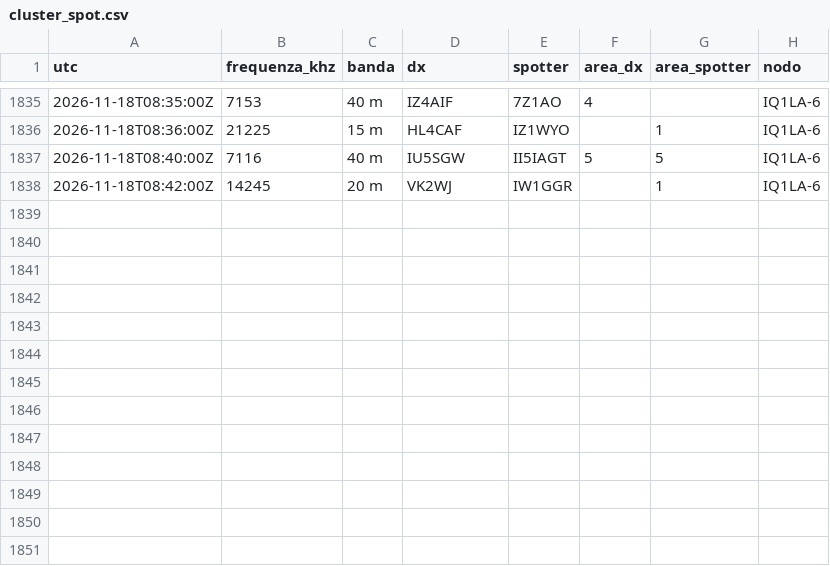
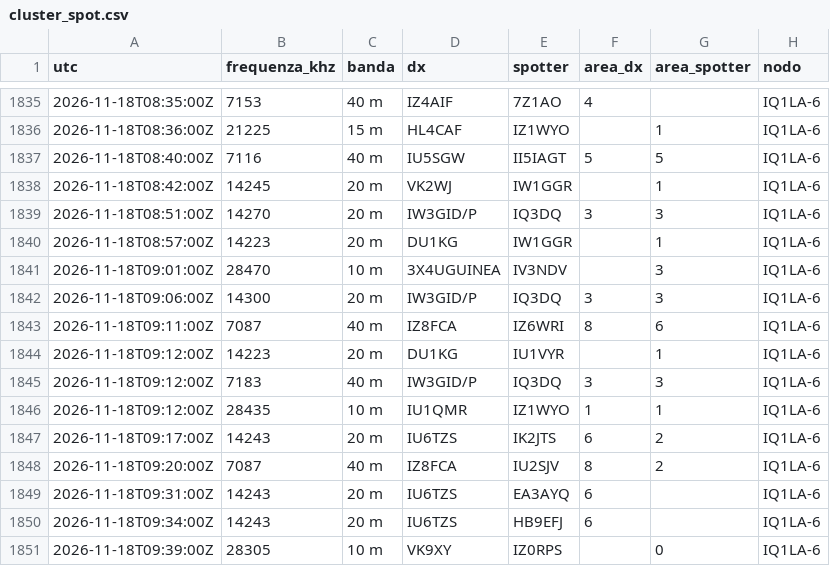
Before and after one commit to altolazio/propagazione_HF, a CSV file: 2026-11/cluster_spot.csv, drawn as a sheet; only a part is shown, gaps mark what is left out.

```diff
--- a/2026-11/cluster_spot.csv
+++ b/2026-11/cluster_spot.csv
@@ -1838 +1838,14 @@ utc,frequenza_khz,banda,dx,spotter,area_dx,area_spotter,nodo
 2026-11-18T08:42:00Z,14245,20 m,VK2WJ,IW1GGR,,1,IQ1LA-6
+2026-11-18T08:51:00Z,14270,20 m,IW3GID/P,IQ3DQ,3,3,IQ1LA-6
+2026-11-18T08:57:00Z,14223,20 m,DU1KG,IW1GGR,,1,IQ1LA-6
+2026-11-18T09:01:00Z,28470,10 m,3X4UGUINEA,IV3NDV,,3,IQ1LA-6
+2026-11-18T09:06:00Z,14300,20 m,IW3GID/P,IQ3DQ,3,3,IQ1LA-6
+2026-11-18T09:11:00Z,7087,40 m,IZ8FCA,IZ6WRI,8,6,IQ1LA-6
+2026-11-18T09:12:00Z,14223,20 m,DU1KG,IU1VYR,,1,IQ1LA-6
+2026-11-18T09:12:00Z,7183,40 m,IW3GID/P,IQ3DQ,3,3,IQ1LA-6
+2026-11-18T09:12:00Z,28435,10 m,IU1QMR,IZ1WYO,1,1,IQ1LA-6
+2026-11-18T09:17:00Z,14243,20 m,IU6TZS,IK2JTS,6,2,IQ1LA-6
+2026-11-18T09:20:00Z,7087,40 m,IZ8FCA,IU2SJV,8,2,IQ1LA-6
+2026-11-18T09:31:00Z,14243,20 m,IU6TZS,EA3AYQ,6,,IQ1LA-6
+2026-11-18T09:34:00Z,14243,20 m,IU6TZS,HB9EFJ,6,,IQ1LA-6
+2026-11-18T09:39:00Z,28305,10 m,VK9XY,IZ0RPS,,0,IQ1LA-6
```
Also changed, not shown: 2026-11/bande.csv, 2026-11/meteo_spazio.csv, 5 other files.
